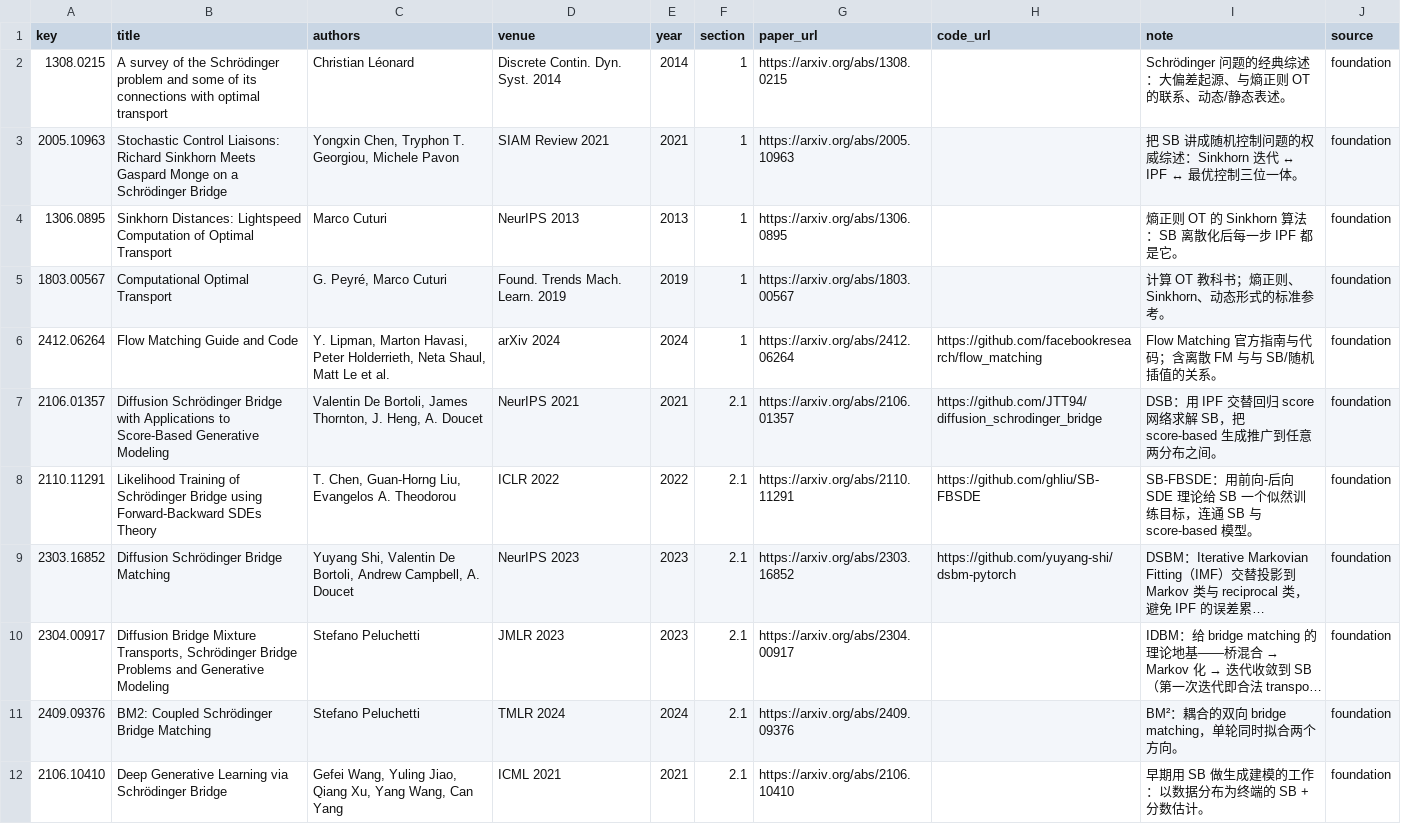
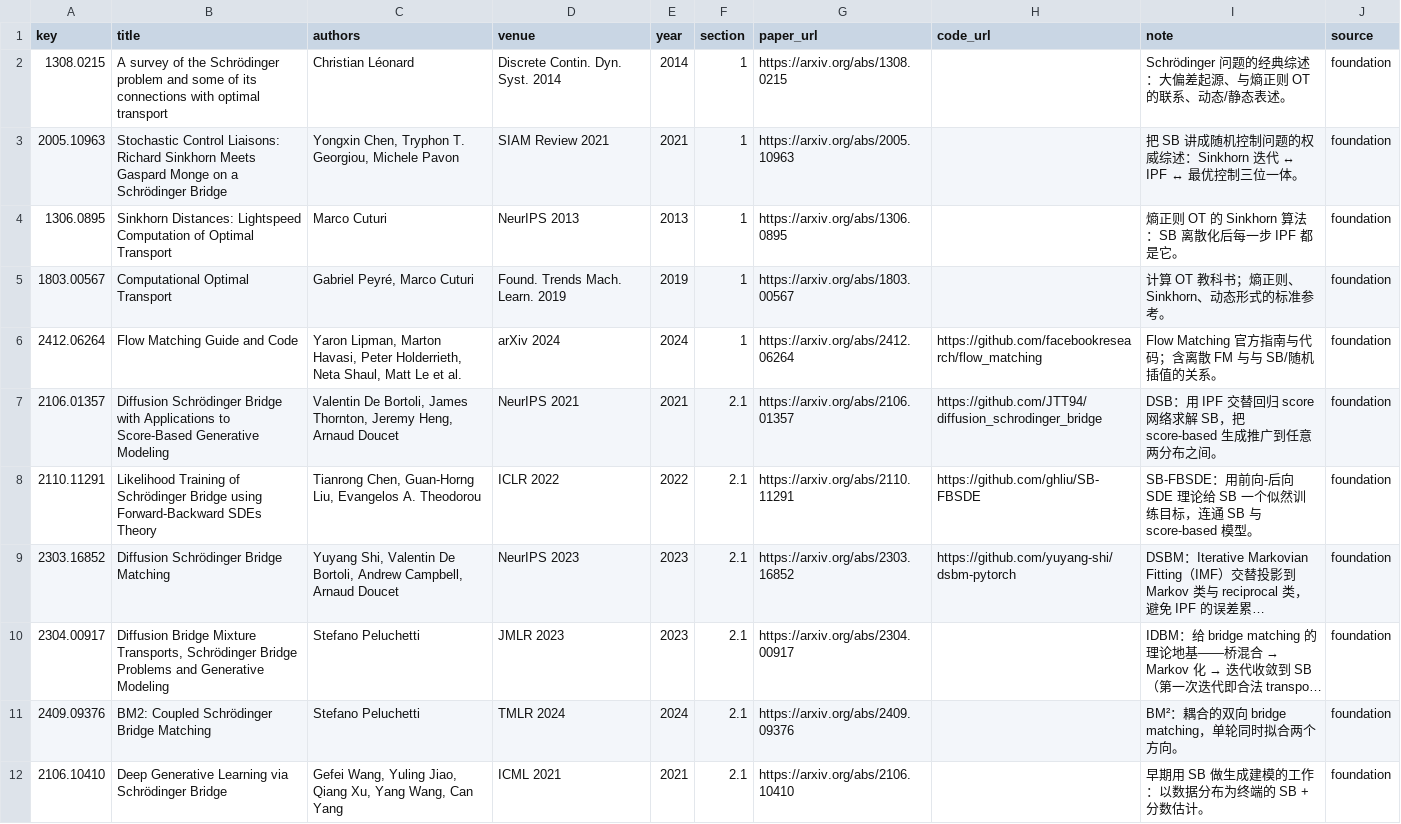
Before and after one commit to asimfish/awesome_Schrodinger_Bridge, a TSV file: metadata/extended.tsv, drawn as a sheet; only a part is shown; long unchanged cells end in …; the diff covers the shown part only; the diff names each change by its address in the sheet, - before the commit and + after, or states it on an @@ line.

Commit message:
README: follow awesome-ml4co conventions (Venue, Year. / section back-links to Content / <a name> anchors); full author names from arXiv API for 37 extended entries

```diff
--- a/metadata/extended.tsv
+++ b/metadata/extended.tsv
-C5 (authors): G. Peyré, Marco Cuturi
+C5 (authors): Gabriel Peyré, Marco Cuturi
-C6 (authors): Y. Lipman, Marton…
+C6 (authors): Yaron Lipman, Marton…
-C7 (authors): …James Thornton, J. Heng, A. Doucet
+C7 (authors): …James Thornton, Jeremy Heng, Arnaud Doucet
-C8 (authors): T. Chen, Guan-Horng…
+C8 (authors): Tianrong Chen, Guan-Horng…
-C9 (authors): …Andrew Campbell, A. Doucet
+C9 (authors): …Andrew Campbell, Arnaud Doucet
```
Also changed, not shown: 32 edited cells elsewhere in this file, 2 other files.
